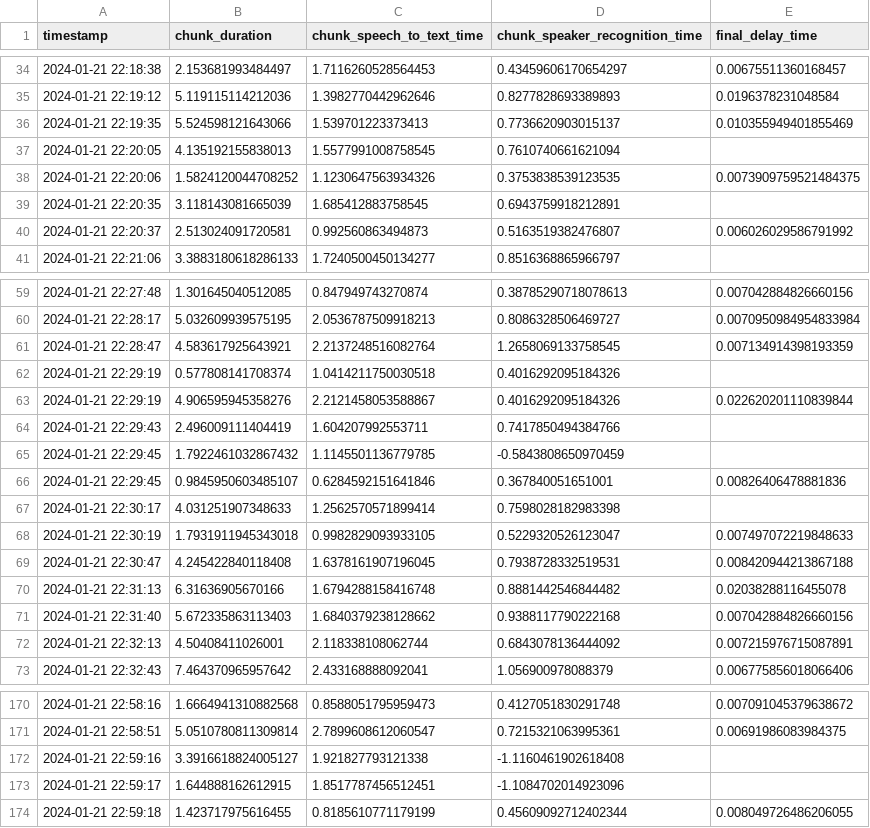
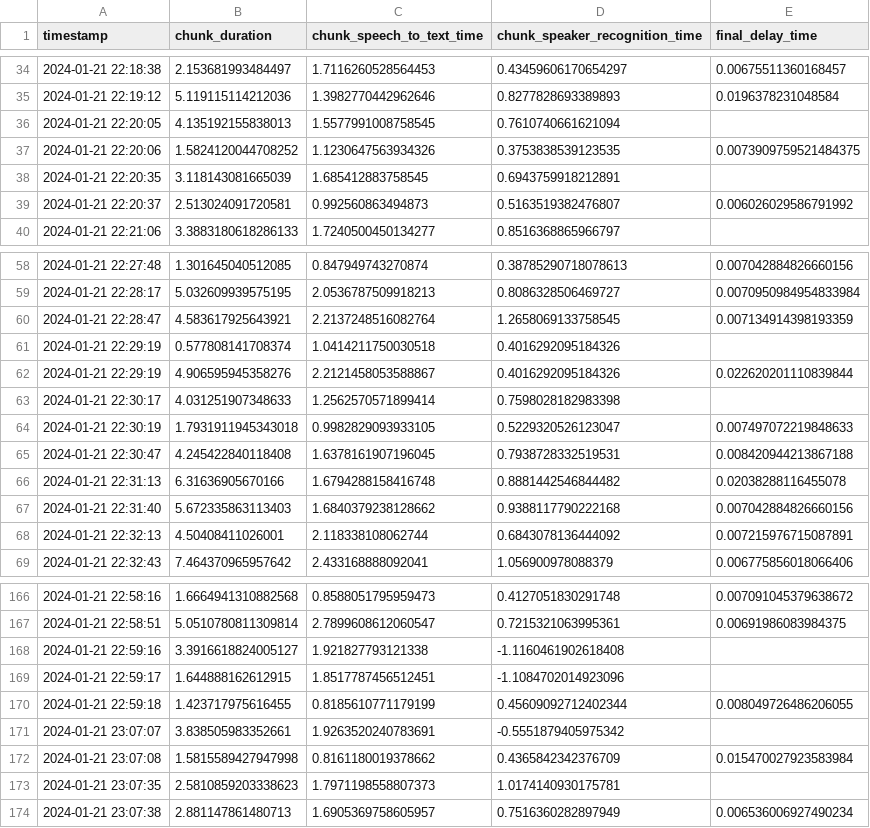
Before and after one commit to lucregrassi/cair-audio-processing, a CSV file: logs/csv/microphone_log_controlled_neutral_tone.csv, drawn as a sheet; only a part is shown, gaps mark what is left out; removed rows and columns are numbered as before the commit, all else as after; the diff names each change by its address in the sheet, - before the commit and + after, or states it on an @@ line.

Commit message:
neutral logs

```diff
--- a/logs/csv/microphone_log_controlled_neutral_tone.csv
+++ b/logs/csv/microphone_log_controlled_neutral_tone.csv
-row 36: 2024-01-21 22:19:35 | 5.524598121643066 | 1.539701223373413 | 0.7736620903015137 | 0.010355949401855469
-row 64: 2024-01-21 22:29:43 | 2.496009111404419 | 1.604207992553711 | 0.7417850494384766
-row 65: 2024-01-21 22:29:45 | 1.7922461032867432 | 1.1145501136779785 | -0.5843808650970459
-row 66: 2024-01-21 22:29:45 | 0.9845950603485107 | 0.6284592151641846 | 0.367840051651001 | 0.00826406478881836
+row 171: 2024-01-21 23:07:07 | 3.838505983352661 | 1.9263520240783691 | -0.5551879405975342
+row 172: 2024-01-21 23:07:08 | 1.5815589427947998 | 0.8161180019378662 | 0.4365842342376709 | 0.015470027923583984
+row 173: 2024-01-21 23:07:35 | 2.5810859203338623 | 1.7971198558807373 | 1.0174140930175781
+row 174: 2024-01-21 23:07:38 | 2.881147861480713 | 1.6905369758605957 | 0.7516360282897949 | 0.006536006927490234
```
Also changed, not shown: 3 other files.
